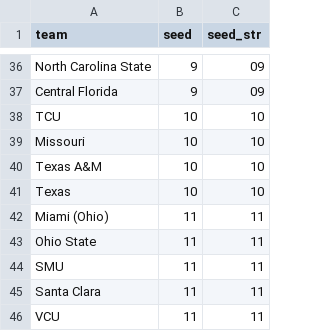
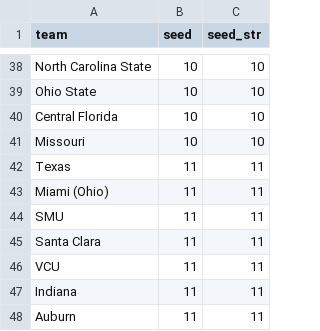
Before and after one commit to ttuboat/kenpom-metrics-viewer, a CSV file: projected_seeds_2026.csv, drawn as a sheet; only a part is shown, gaps mark what is left out; the shorter side is filled out with more unchanged rows; removed rows and columns are numbered as before the commit, all else as after; the diff covers the shown part only; the diff names each change by its address in the sheet, - before the commit and + after, or states it on an @@ line.

```diff
--- a/projected_seeds_2026.csv
+++ b/projected_seeds_2026.csv
-B38 (seed): 9
+B38 (seed): 10
-C38 (seed_str): 09
+C38 (seed_str): 10
+row 39: Ohio State | 10 | 10
-B40 (seed): 9
+B40 (seed): 10
-C40 (seed_str): 09
+C40 (seed_str): 10
-row 38: TCU | 10 | 10
-row 40: Texas A&M | 10 | 10
-B42 (seed): 10
+B42 (seed): 11
-C42 (seed_str): 10
+C42 (seed_str): 11
-row 43: Ohio State | 11 | 11
```
Also changed, not shown: 11 added rows, 11 removed rows, 6 moved rows and 12 edited cells elsewhere in this file, public/data/teams_2026_with_seeds.csv, 2 other files.
